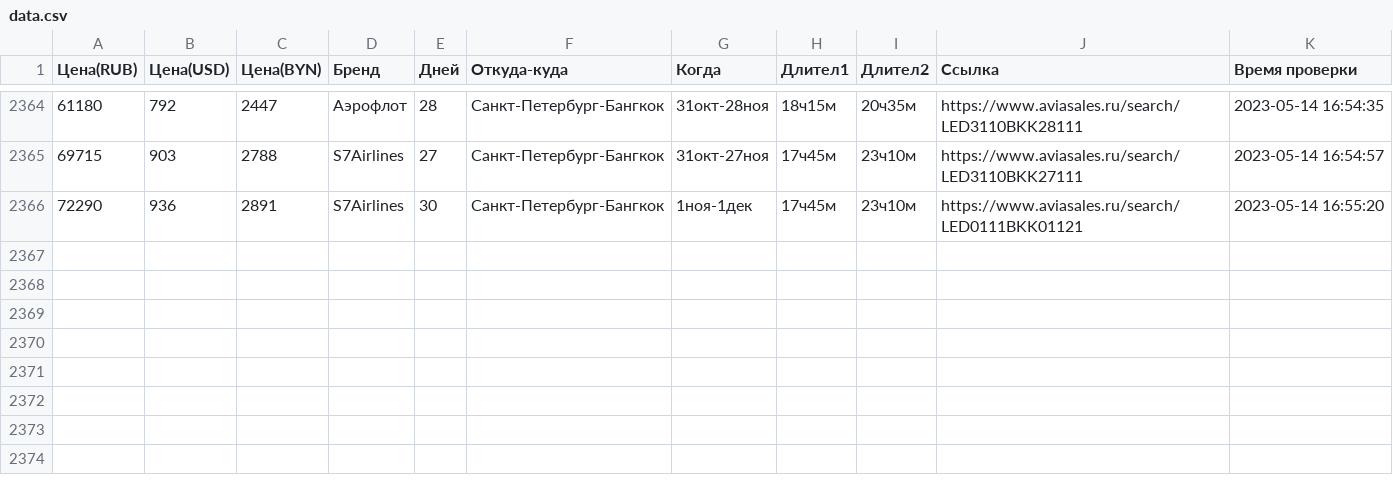
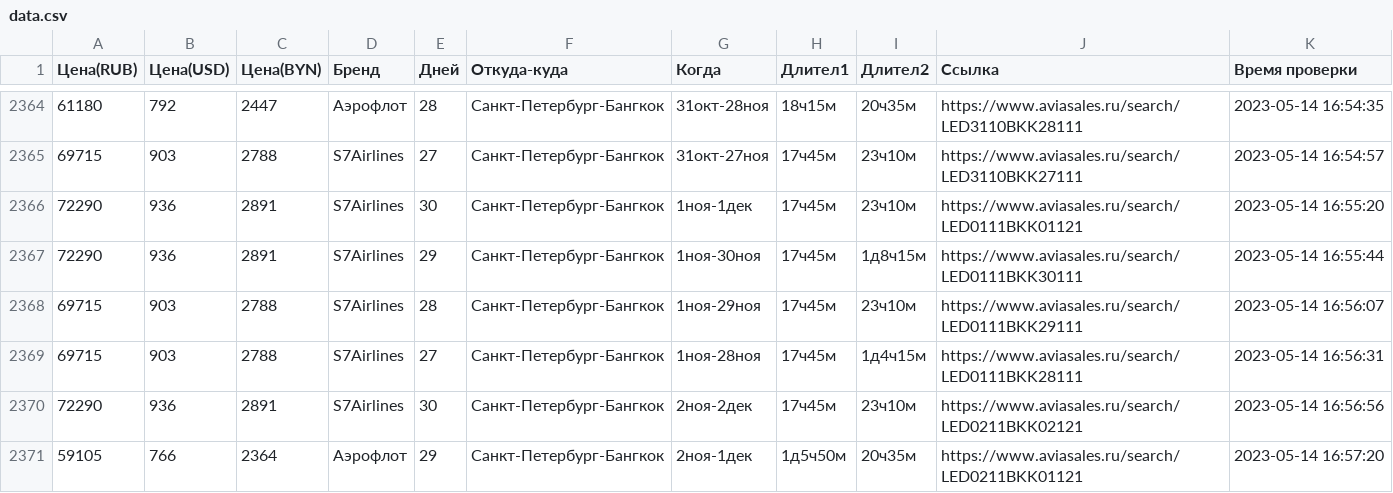
Before and after one commit to etelo/AviaSalesLinks, a CSV file: src/data.csv, drawn as a sheet; only a part is shown, gaps mark what is left out.

```diff
--- a/src/data.csv
+++ b/src/data.csv
@@ -2366 +2366,6 @@
 72290,936,2891,S7Airlines,30,Санкт-Петербург-Бангкок,1ноя-1дек,17ч45м,23ч10м,https://www.aviasales.ru/search/LED0111BKK01121 ,2023-05-14 16:55:20
+72290,936,2891,S7Airlines,29,Санкт-Петербург-Бангкок,1ноя-30ноя,17ч45м,1д8ч15м,https://www.aviasales.ru/search/LED0111BKK30111 ,2023-05-14 16:55:44
+69715,903,2788,S7Airlines,28,Санкт-Петербург-Бангкок,1ноя-29ноя,17ч45м,23ч10м,https://www.aviasales.ru/search/LED0111BKK29111 ,2023-05-14 16:56:07
+69715,903,2788,S7Airlines,27,Санкт-Петербург-Бангкок,1ноя-28ноя,17ч45м,1д4ч15м,https://www.aviasales.ru/search/LED0111BKK28111 ,2023-05-14 16:56:31
+72290,936,2891,S7Airlines,30,Санкт-Петербург-Бангкок,2ноя-2дек,17ч45м,23ч10м,https://www.aviasales.ru/search/LED0211BKK02121 ,2023-05-14 16:56:56
+59105,766,2364,Аэрофлот,29,Санкт-Петербург-Бангкок,2ноя-1дек,1д5ч50м,20ч35м,https://www.aviasales.ru/search/LED0211BKK01121 ,2023-05-14 16:57:20
```
Also changed, not shown: 1 other file.
